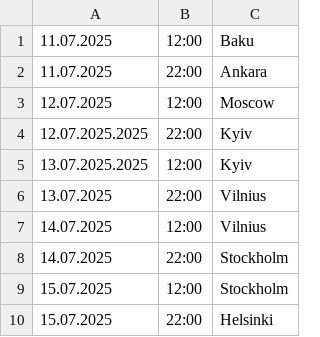
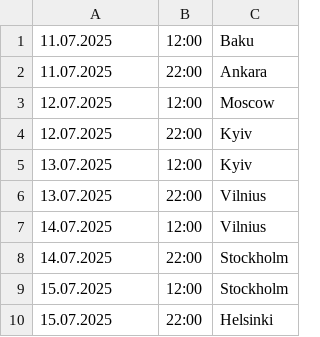
Before and after one commit to kayradinaryus/TURLAR, a CSV file: Hızla Yavaşla.csv, drawn as a sheet; only a part is shown.

Commit message:
Update Hızla Yavaşla.csv

```diff
--- a/Hızla Yavaşla.csv
+++ b/Hızla Yavaşla.csv
@@ -3,4 +3,4 @@
 12.07.2025,12:00,Moscow
-12.07.2025.2025,22:00,Kyiv
-13.07.2025.2025,12:00,Kyiv
+12.07.2025,22:00,Kyiv
+13.07.2025,12:00,Kyiv
 13.07.2025,22:00,Vilnius
```
